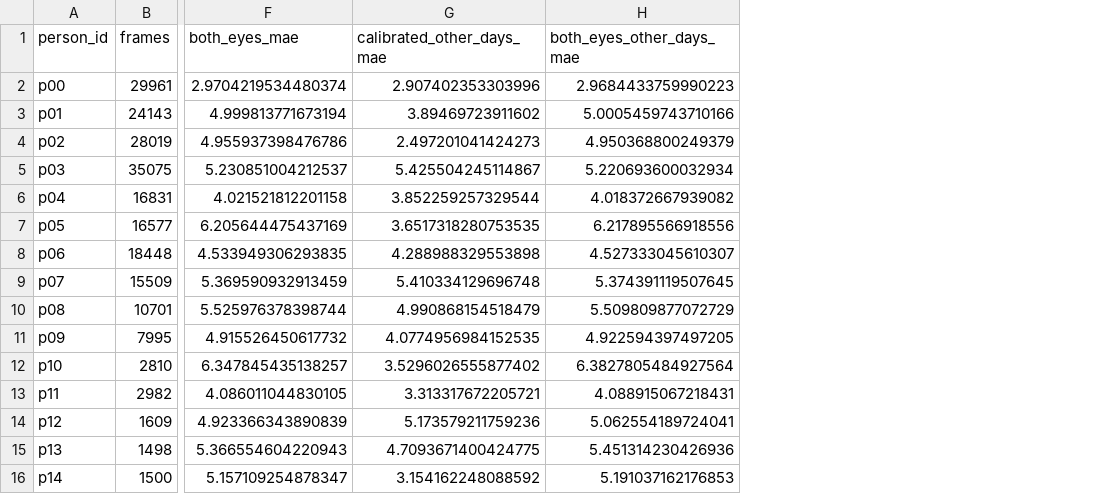
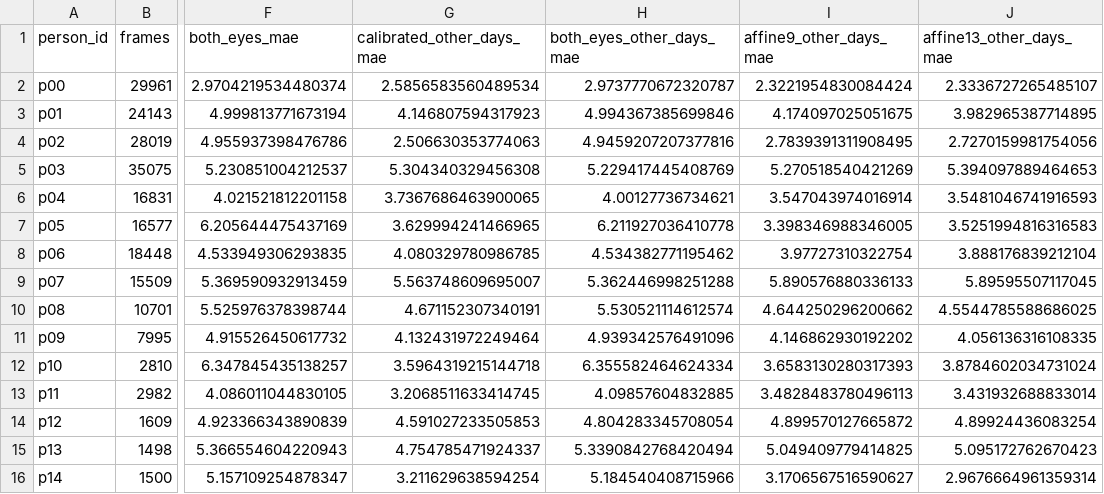
Before and after one commit to fammad/GazeMap, a CSV file: results/evaluation/per_person.csv, drawn as a sheet; only a part is shown, gaps mark what is left out; the diff names each change by its address in the sheet, - before the commit and + after, or states it on an @@ line.

Commit message:
eval: compare offset and affine calibration on unseen days

```diff
--- a/results/evaluation/per_person.csv
+++ b/results/evaluation/per_person.csv
+column I (affine9_other_days_mae), rows 2-16: 2.3221954830084424 | 4.174097025051675 | 2.7839391311908495 | 5.270518540421269 | 3.547043974016914 | 3.398346988346005 | 3.97727310322754 | 5.890576880336133 | 4.644250296200662 | 4.146862930192202 | 3.6583130280317393 | 3.4828483780496113 | 4.899570127665872 | 5.049409779414825 | 3.1706567516590627
+column J (affine13_other_days_mae), rows 2-16: 2.3336727265485107 | 3.982965387714895 | 2.7270159981754056 | 5.394097889464653 | 3.5481046741916593 | 3.5251994816316583 | 3.888176839212104 | 5.89595507117045 | 4.5544785588686025 | 4.056136316108335 | 3.8784602034731024 | 3.431932688833014 | 4.89924436083254 | 5.095172762670423 | 2.9676664961359314
-G2 (calibrated_other_days_mae): 2.907402353303996
+G2 (calibrated_other_days_mae): 2.5856583560489534
-H2 (both_eyes_other_days_mae): 2.9684433759990223
+H2 (both_eyes_other_days_mae): 2.9737770672320787
-G3 (calibrated_other_days_mae): 3.89469723911602
+G3 (calibrated_other_days_mae): 4.146807594317923
-H3 (both_eyes_other_days_mae): 5.0005459743710166
+H3 (both_eyes_other_days_mae): 4.994367385699846
-G4 (calibrated_other_days_mae): 2.497201041424273
+G4 (calibrated_other_days_mae): 2.506630353774063
-H4 (both_eyes_other_days_mae): 4.950368800249379
+H4 (both_eyes_other_days_mae): 4.9459207207377816
-G5 (calibrated_other_days_mae): 5.425504245114867
+G5 (calibrated_other_days_mae): 5.304340329456308
-H5 (both_eyes_other_days_mae): 5.220693600032934
+H5 (both_eyes_other_days_mae): 5.229417445408769
-G6 (calibrated_other_days_mae): 3.852259257329544
+G6 (calibrated_other_days_mae): 3.7367686463900065
-H6 (both_eyes_other_days_mae): 4.018372667939082
+H6 (both_eyes_other_days_mae): 4.00127736734621
-G7 (calibrated_other_days_mae): 3.6517318280753535
+G7 (calibrated_other_days_mae): 3.629994241466965
-H7 (both_eyes_other_days_mae): 6.217895566918556
+H7 (both_eyes_other_days_mae): 6.211927036410778
-G8 (calibrated_other_days_mae): 4.288988329553898
+G8 (calibrated_other_days_mae): 4.080329780986785
-H8 (both_eyes_other_days_mae): 4.527333045610307
+H8 (both_eyes_other_days_mae): 4.534382771195462
-G9 (calibrated_other_days_mae): 5.410334129696748
+G9 (calibrated_other_days_mae): 5.563748609695007
-H9 (both_eyes_other_days_mae): 5.374391119507645
+H9 (both_eyes_other_days_mae): 5.362446998251288
-G10 (calibrated_other_days_mae): 4.990868154518479
+G10 (calibrated_other_days_mae): 4.671152307340191
-H10 (both_eyes_other_days_mae): 5.509809877072729
+H10 (both_eyes_other_days_mae): 5.530521114612574
-G11 (calibrated_other_days_mae): 4.0774956984152535
+G11 (calibrated_other_days_mae): 4.132431972249464
-H11 (both_eyes_other_days_mae): 4.922594397497205
+H11 (both_eyes_other_days_mae): 4.939342576491096
-G12 (calibrated_other_days_mae): 3.5296026555877402
+G12 (calibrated_other_days_mae): 3.5964319215144718
-H12 (both_eyes_other_days_mae): 6.3827805484927564
+H12 (both_eyes_other_days_mae): 6.355582464624334
-G13 (calibrated_other_days_mae): 3.313317672205721
+G13 (calibrated_other_days_mae): 3.2068511633414745
-H13 (both_eyes_other_days_mae): 4.088915067218431
+H13 (both_eyes_other_days_mae): 4.09857604832885
-G14 (calibrated_other_days_mae): 5.173579211759236
+G14 (calibrated_other_days_mae): 4.591027233505853
-H14 (both_eyes_other_days_mae): 5.062554189724041
+H14 (both_eyes_other_days_mae): 4.804283345708054
-G15 (calibrated_other_days_mae): 4.7093671400424775
+G15 (calibrated_other_days_mae): 4.754785471924337
-H15 (both_eyes_other_days_mae): 5.451314230426936
+H15 (both_eyes_other_days_mae): 5.3390842768420494
-G16 (calibrated_other_days_mae): 3.154162248088592
+G16 (calibrated_other_days_mae): 3.211629638594254
-H16 (both_eyes_other_days_mae): 5.191037162176853
+H16 (both_eyes_other_days_mae): 5.184540408715966
```
Also changed, not shown: results/evaluation/calibration_by_head_change.csv, 3 other files.
